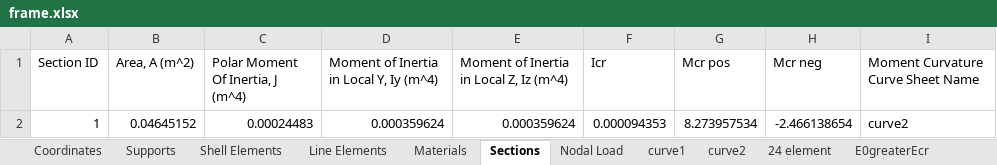
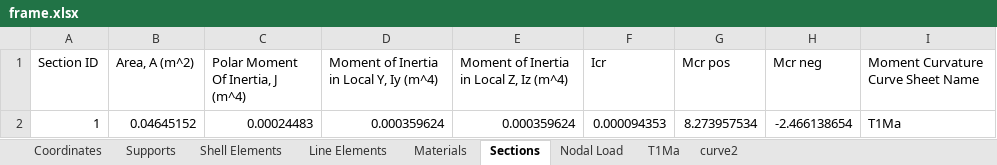
Before and after one commit to salihdenizunal/analysis-engine-3d, an Excel workbook: Models/paper1/frame.xlsx, sheet Sections, drawn as a sheet; values as stored, in another font and other column widths than the file's, no borders; the diff names each change by its address in the sheet, - before the commit and + after, or states it on an @@ line.

```diff
--- a/Models/paper1/frame.xlsx (sheet Sections)
+++ b/Models/paper1/frame.xlsx (sheet Sections)
-sheet tab: curve1
+sheet tab: T1Ma
-sheet tab: 24 element
-sheet tab: E0greaterEcr
-I2: curve2
+I2: T1Ma
```
Also changed, not shown: sheet T1Ma, other sheet tabs, charts or pictures, 1 other file.
